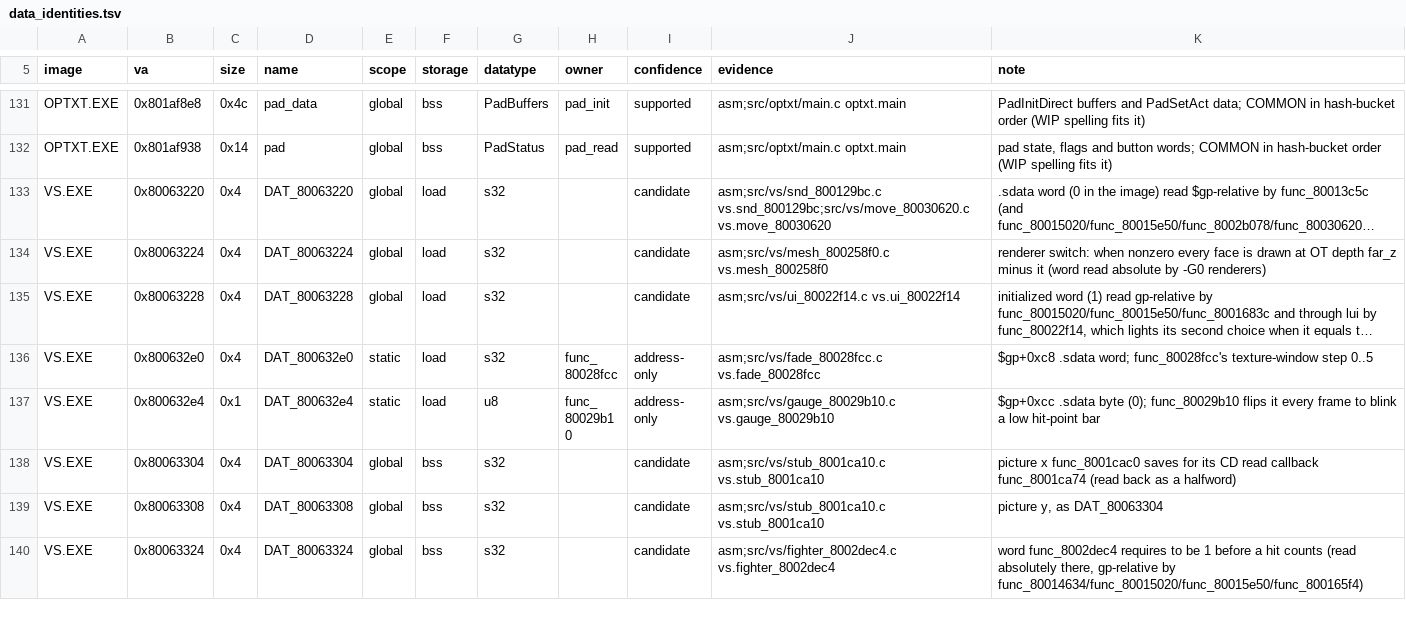
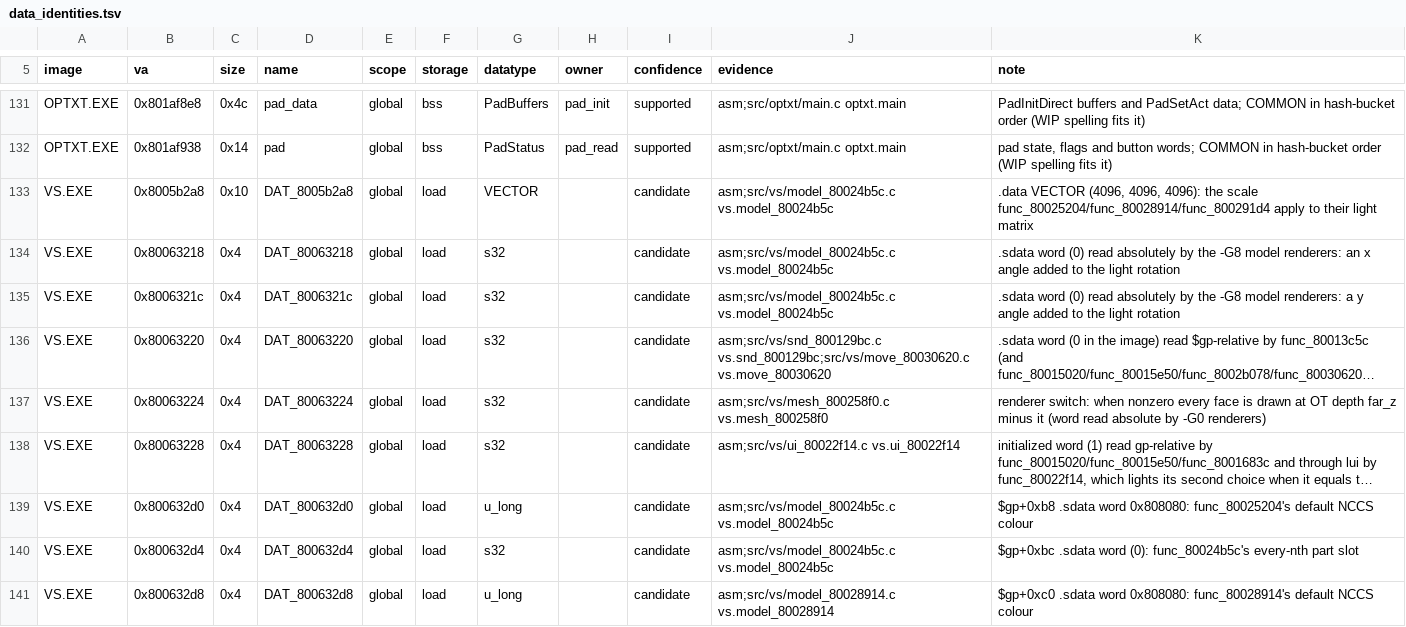
Before and after one commit to Voicedrew11/shadow-tower-decomp, a TSV file: config/retail/data_identities.tsv, drawn as a sheet; only a part is shown, gaps mark what is left out; the shorter side is filled out with more unchanged rows; long unchanged cells end in …; the diff covers the shown part only; the diff names each change by its address in the sheet, - before the commit and + after, or states it on an @@ line.

```diff
--- a/config/retail/data_identities.tsv
+++ b/config/retail/data_identities.tsv
+row 133: VS.EXE | 0x8005b2a8 | 0x10 | DAT_8005b2a8 | global | load | VECTOR |  | candidate | asm;src/vs/model_80024b5c.c vs.model_80024b5c | .data VECTOR (4096, 4096, 4096): the scale func_80025204/func_80028914/func_800291d4 apply to their light matrix
+row 134: VS.EXE | 0x80063218 | 0x4 | DAT_80063218 | global | load | s32 |  | candidate | asm;src/vs/model_80024b5c.c vs.model_80024b5c | .sdata word (0) read absolutely by the -G8 model renderers: an x angle added to the light rotation
+row 135: VS.EXE | 0x8006321c | 0x4 | DAT_8006321c | global | load | s32 |  | candidate | asm;src/vs/model_80024b5c.c vs.model_80024b5c | .sdata word (0) read absolutely by the -G8 model renderers: a y angle added to the light rotation
+row 139: VS.EXE | 0x800632d0 | 0x4 | DAT_800632d0 | global | load | u_long |  | candidate | asm;src/vs/model_80024b5c.c vs.model_80024b5c | $gp+0xb8 .sdata word 0x808080: func_80025204's default NCCS colour
+row 140: VS.EXE | 0x800632d4 | 0x4 | DAT_800632d4 | global | load | s32 |  | candidate | asm;src/vs/model_80024b5c.c vs.model_80024b5c | $gp+0xbc .sdata word (0): func_80024b5c's every-nth part slot
+row 141: VS.EXE | 0x800632d8 | 0x4 | DAT_800632d8 | global | load | u_long |  | candidate | asm;src/vs/model_80028914.c vs.model_80028914 | $gp+0xc0 .sdata word 0x808080: func_80028914's default NCCS colour
```
Also changed, not shown: 4 added rows and 1 edited cell elsewhere in this file, config/retail/data.tsv, 10 other files.
